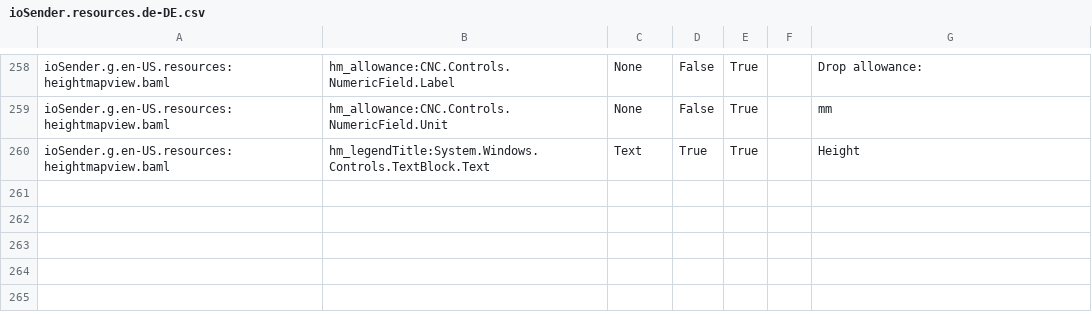
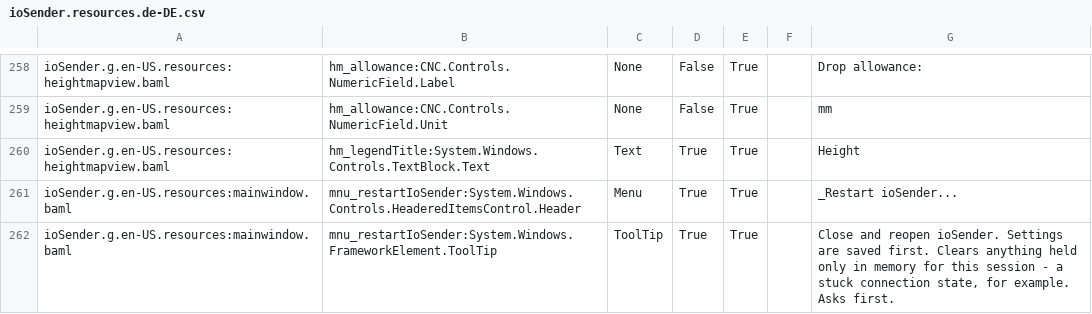
Before and after one commit to ioSenderV2/ioSender, a CSV file: Locale/de-DE/csv/ioSender.resources.de-DE.csv, drawn as a sheet; only a part is shown, gaps mark what is left out.

```diff
--- a/Locale/de-DE/csv/ioSender.resources.de-DE.csv
+++ b/Locale/de-DE/csv/ioSender.resources.de-DE.csv
@@ -260 +260,3 @@ ioSender.g.en-US.resources:heightmapview.baml,hm_allowance:CNC.Controls.NumericF
 ioSender.g.en-US.resources:heightmapview.baml,hm_legendTitle:System.Windows.Controls.TextBlock.Text,Text,True,True,,Height
+ioSender.g.en-US.resources:mainwindow.baml,mnu_restartIoSender:System.Windows.Controls.HeaderedItemsControl.Header,Menu,True,True,,_Restart ioSender...
+ioSender.g.en-US.resources:mainwindow.baml,mnu_restartIoSender:System.Windows.FrameworkElement.ToolTip,ToolTip,True,True,,"Close and reopen ioSender. Settings are saved first. Clears anything held only in memory for this session - a stuck connection state, for example. Asks first."
```
Also changed, not shown: Locale/en-US/csv/ioSender.resources.en-US.csv, Locale/hu-HU/csv/ioSender.resources.hu-HU.csv, 4 other files.
